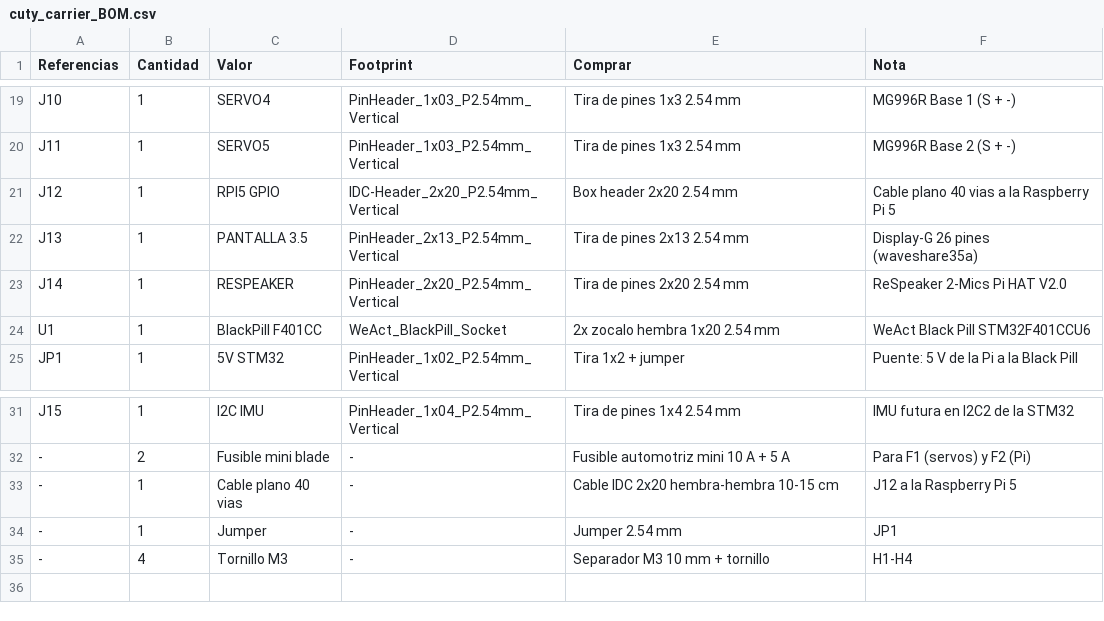
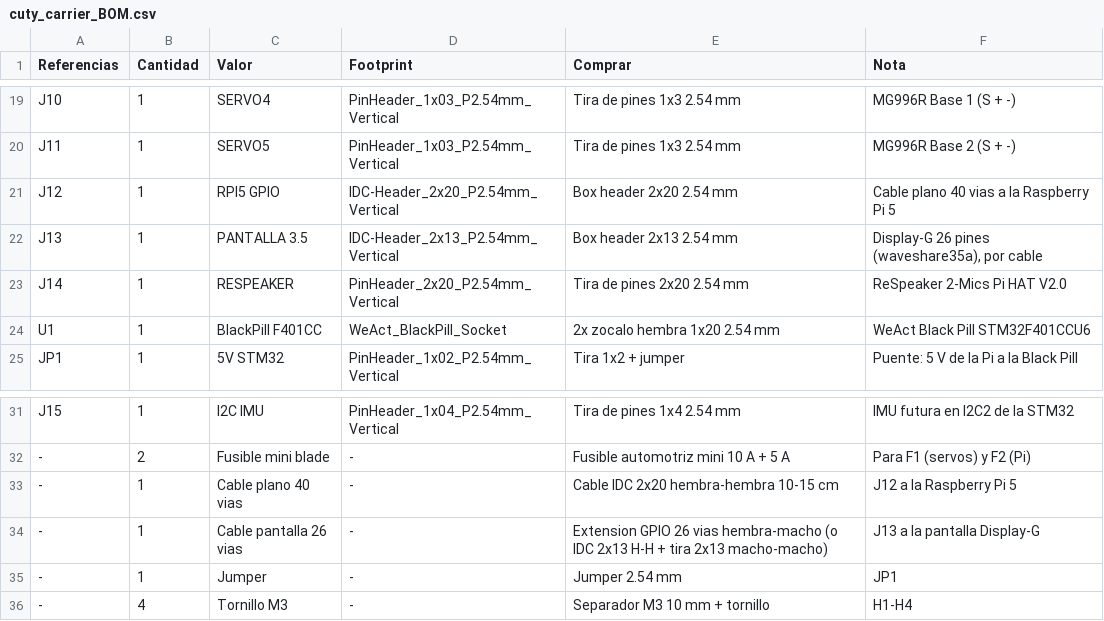
Before and after one commit to santi-bnt/C.U.T.Y, a CSV file: hardware/electronics/kicad/cuty_carrier/fab/cuty_carrier_BOM.csv, drawn as a sheet; only a part is shown, gaps mark what is left out.

```diff
--- a/hardware/electronics/kicad/cuty_carrier/fab/cuty_carrier_BOM.csv
+++ b/hardware/electronics/kicad/cuty_carrier/fab/cuty_carrier_BOM.csv
@@ -21,3 +21,3 @@ J11,1,SERVO5,PinHeader_1x03_P2.54mm_Vertical,Tira de pines 1x3 2.54 mm,MG996R Ba
 J12,1,RPI5 GPIO,IDC-Header_2x20_P2.54mm_Vertical,Box header 2x20 2.54 mm,Cable plano 40 vias a la Raspberry Pi 5
-J13,1,PANTALLA 3.5,PinHeader_2x13_P2.54mm_Vertical,Tira de pines 2x13 2.54 mm,Display-G 26 pines (waveshare35a)
+J13,1,PANTALLA 3.5,IDC-Header_2x13_P2.54mm_Vertical,Box header 2x13 2.54 mm,"Display-G 26 pines (waveshare35a), por cable"
 J14,1,RESPEAKER,PinHeader_2x20_P2.54mm_Vertical,Tira de pines 2x20 2.54 mm,ReSpeaker 2-Mics Pi HAT V2.0
@@ -33,2 +33,3 @@ J15,1,I2C IMU,PinHeader_1x04_P2.54mm_Vertical,Tira de pines 1x4 2.54 mm,IMU futu
 -,1,Cable plano 40 vias,-,Cable IDC 2x20 hembra-hembra 10-15 cm,J12 a la Raspberry Pi 5
+-,1,Cable pantalla 26 vias,-,Extension GPIO 26 vias hembra-macho (o IDC 2x13 H-H + tira 2x13 macho-macho),J13 a la pantalla Display-G
 -,1,Jumper,-,Jumper 2.54 mm,JP1
```
Also changed, not shown: 32 other files.
